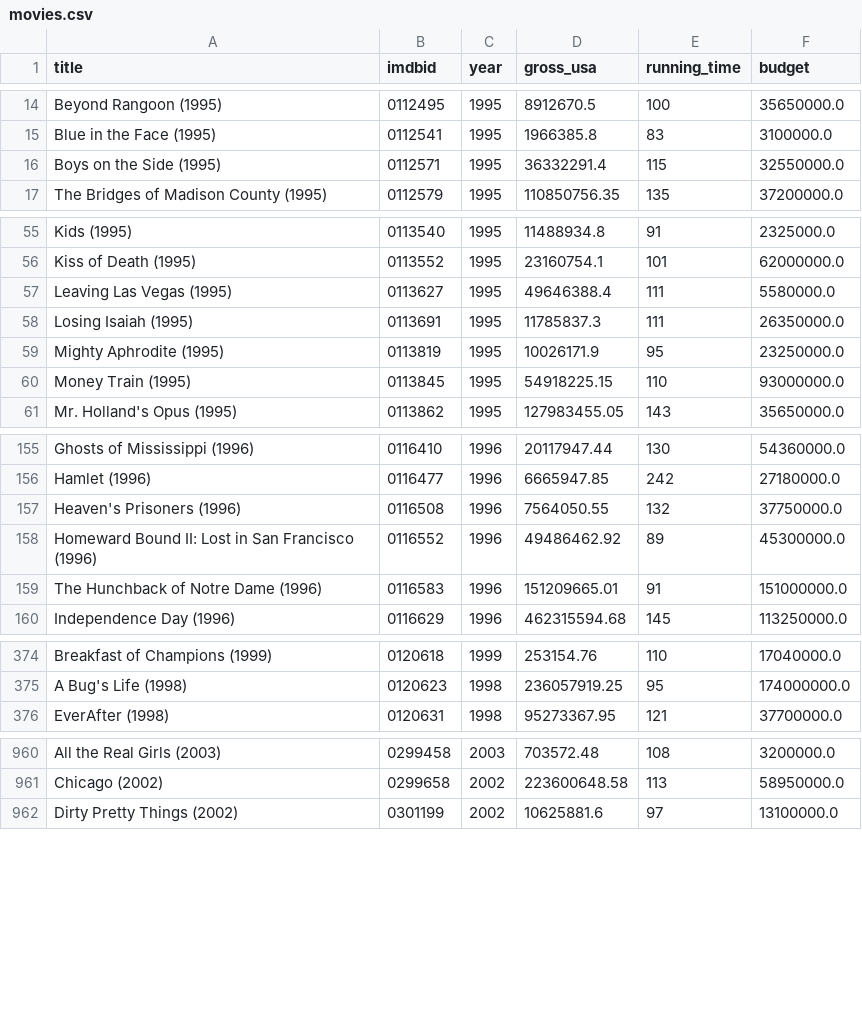
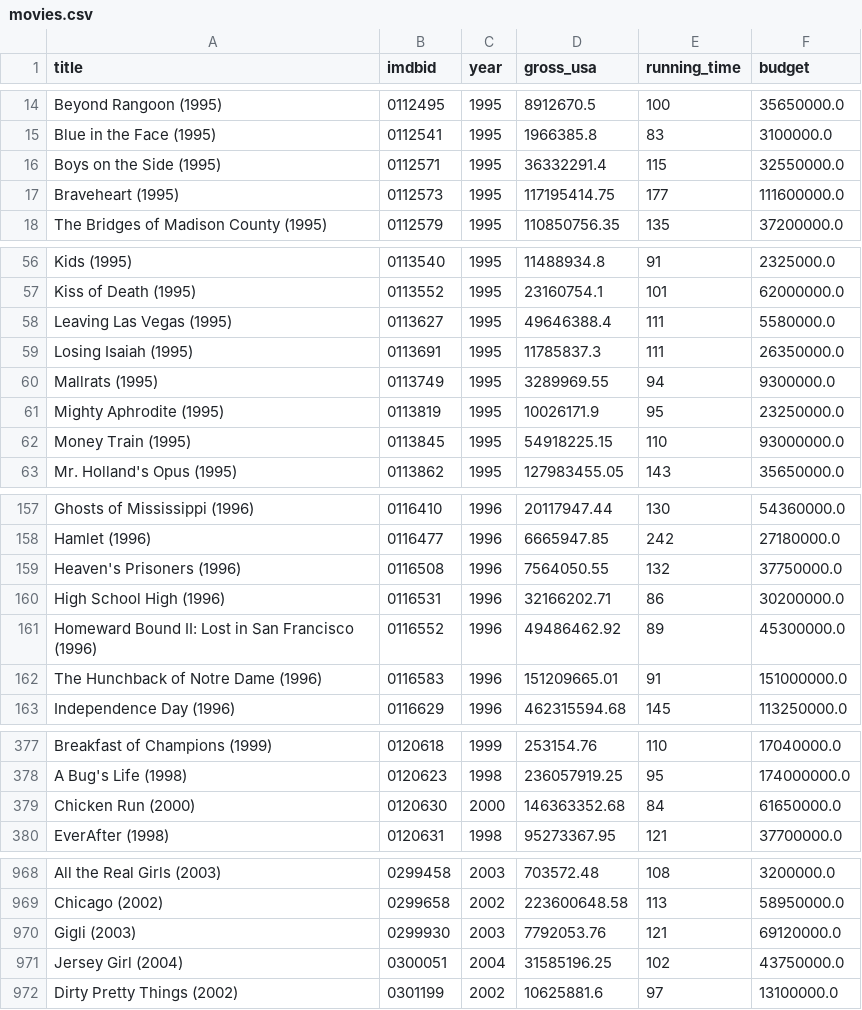
Before and after one commit to vaultml/oscars, a CSV file: movies.csv, drawn as a sheet; only a part is shown, gaps mark what is left out; the diff covers the shown part only; the diff names each change by its address in the sheet, - before the commit and + after, or states it on an @@ line.

```diff
--- a/movies.csv
+++ b/movies.csv
+row 17: Braveheart (1995) | 0112573 | 1995 | 117195414.75 | 177 | 111600000.0
+row 60: Mallrats (1995) | 0113749 | 1995 | 3289969.55 | 94 | 9300000.0
+row 160: High School High (1996) | 0116531 | 1996 | 32166202.71 | 86 | 30200000.0
+row 379: Chicken Run (2000) | 0120630 | 2000 | 146363352.68 | 84 | 61650000.0
+row 970: Gigli (2003) | 0299930 | 2003 | 7792053.76 | 121 | 69120000.0
+row 971: Jersey Girl (2004) | 0300051 | 2004 | 31585196.25 | 102 | 43750000.0
```
Also changed, not shown: 11 added rows elsewhere in this file, awards.csv, talents.csv, 2 other files.
